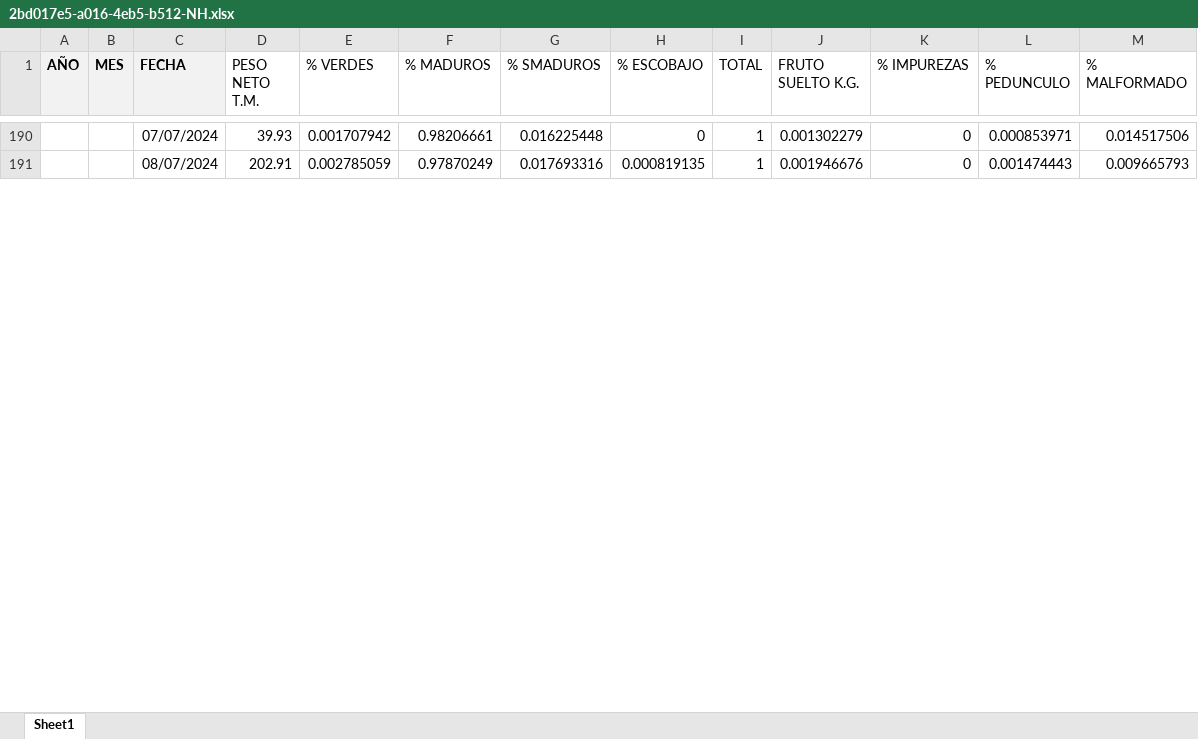
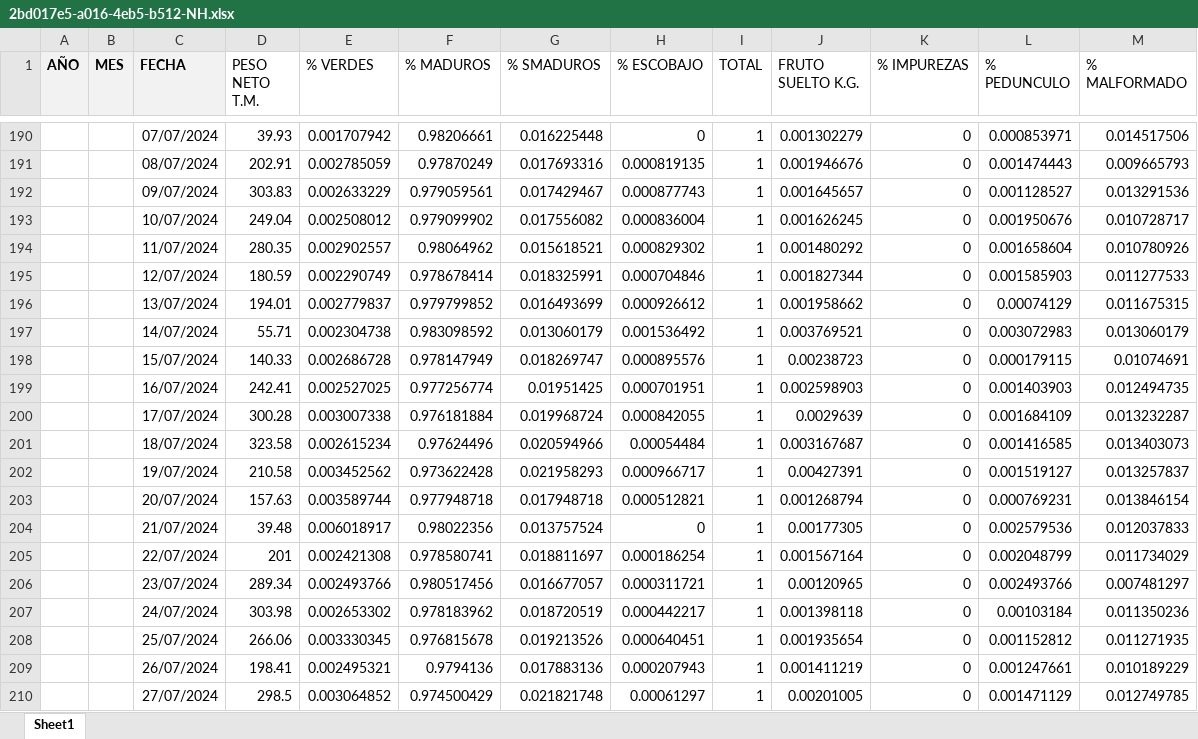
Before and after one commit to cesarqb/PROYECTO_01_analitica_descriptiva_TEA, an Excel workbook: data/external/bbdd_calidad_racimos_terceros/2bd017e5-a016-4eb5-b512-NH.xlsx, sheet Sheet1, drawn as a sheet; only a part is shown, gaps mark what is left out; values as stored, in another font and other column widths than the file's, no borders; the diff covers the shown part only; the diff names each change by its address in the sheet, - before the commit and + after, or states it on an @@ line.

```diff
--- a/data/external/bbdd_calidad_racimos_terceros/2bd017e5-a016-4eb5-b512-NH.xlsx (sheet Sheet1)
+++ b/data/external/bbdd_calidad_racimos_terceros/2bd017e5-a016-4eb5-b512-NH.xlsx (sheet Sheet1)
+row 192:  |  | 09/07/2024 | 303.83 | 0.002633229 | 0.979059561 | 0.017429467 | 0.000877743 | 1 | 0.001645657 | 0 | 0.001128527 | 0.013291536
+row 193:  |  | 10/07/2024 | 249.04 | 0.002508012 | 0.979099902 | 0.017556082 | 0.000836004 | 1 | 0.001626245 | 0 | 0.001950676 | 0.010728717
+row 194:  |  | 11/07/2024 | 280.35 | 0.002902557 | 0.98064962 | 0.015618521 | 0.000829302 | 1 | 0.001480292 | 0 | 0.001658604 | 0.010780926
+row 195:  |  | 12/07/2024 | 180.59 | 0.002290749 | 0.978678414 | 0.018325991 | 0.000704846 | 1 | 0.001827344 | 0 | 0.001585903 | 0.011277533
+row 196:  |  | 13/07/2024 | 194.01 | 0.002779837 | 0.979799852 | 0.016493699 | 0.000926612 | 1 | 0.001958662 | 0 | 0.00074129 | 0.011675315
+row 197:  |  | 14/07/2024 | 55.71 | 0.002304738 | 0.983098592 | 0.013060179 | 0.001536492 | 1 | 0.003769521 | 0 | 0.003072983 | 0.013060179
+row 198:  |  | 15/07/2024 | 140.33 | 0.002686728 | 0.978147949 | 0.018269747 | 0.000895576 | 1 | 0.00238723 | 0 | 0.000179115 | 0.01074691
+row 199:  |  | 16/07/2024 | 242.41 | 0.002527025 | 0.977256774 | 0.01951425 | 0.000701951 | 1 | 0.002598903 | 0 | 0.001403903 | 0.012494735
+row 200:  |  | 17/07/2024 | 300.28 | 0.003007338 | 0.976181884 | 0.019968724 | 0.000842055 | 1 | 0.0029639 | 0 | 0.001684109 | 0.013232287
+row 201:  |  | 18/07/2024 | 323.58 | 0.002615234 | 0.97624496 | 0.020594966 | 0.00054484 | 1 | 0.003167687 | 0 | 0.001416585 | 0.013403073
+row 202:  |  | 19/07/2024 | 210.58 | 0.003452562 | 0.973622428 | 0.021958293 | 0.000966717 | 1 | 0.00427391 | 0 | 0.001519127 | 0.013257837
+row 203:  |  | 20/07/2024 | 157.63 | 0.003589744 | 0.977948718 | 0.017948718 | 0.000512821 | 1 | 0.001268794 | 0 | 0.000769231 | 0.013846154
+row 204:  |  | 21/07/2024 | 39.48 | 0.006018917 | 0.98022356 | 0.013757524 | 0 | 1 | 0.00177305 | 0 | 0.002579536 | 0.012037833
+row 205:  |  | 22/07/2024 | 201 | 0.002421308 | 0.978580741 | 0.018811697 | 0.000186254 | 1 | 0.001567164 | 0 | 0.002048799 | 0.011734029
+row 206:  |  | 23/07/2024 | 289.34 | 0.002493766 | 0.980517456 | 0.016677057 | 0.000311721 | 1 | 0.00120965 | 0 | 0.002493766 | 0.007481297
+row 207:  |  | 24/07/2024 | 303.98 | 0.002653302 | 0.978183962 | 0.018720519 | 0.000442217 | 1 | 0.001398118 | 0 | 0.00103184 | 0.011350236
+row 208:  |  | 25/07/2024 | 266.06 | 0.003330345 | 0.976815678 | 0.019213526 | 0.000640451 | 1 | 0.001935654 | 0 | 0.001152812 | 0.011271935
+row 209:  |  | 26/07/2024 | 198.41 | 0.002495321 | 0.9794136 | 0.017883136 | 0.000207943 | 1 | 0.001411219 | 0 | 0.001247661 | 0.010189229
+row 210:  |  | 27/07/2024 | 298.5 | 0.003064852 | 0.974500429 | 0.021821748 | 0.00061297 | 1 | 0.00201005 | 0 | 0.001471129 | 0.012749785
```
Also changed, not shown: 11 added rows and 1 removed row elsewhere in this sheet, Libro1_relacion_precipitacion_tea_polinizadores.xlsx, data/external/bbdd_calidad_racimos_terceros/7486d7d0-d18a-4276-a7a0-SH.xlsx, 12 other files.
